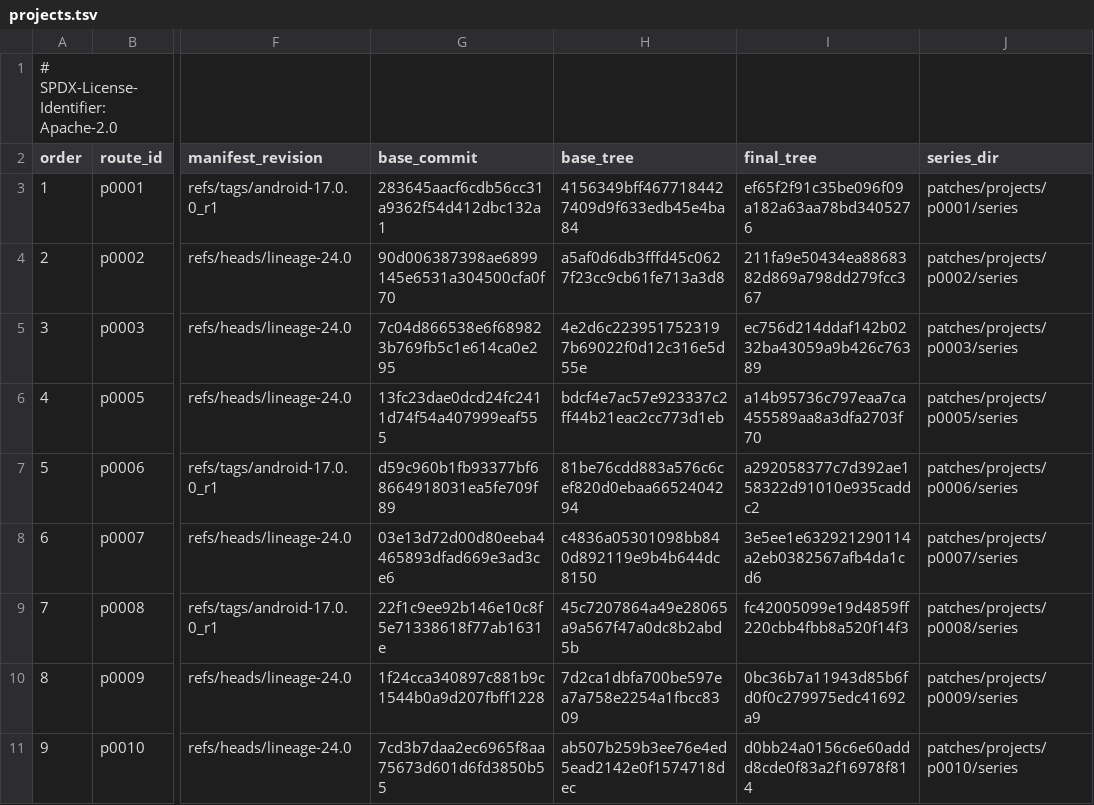
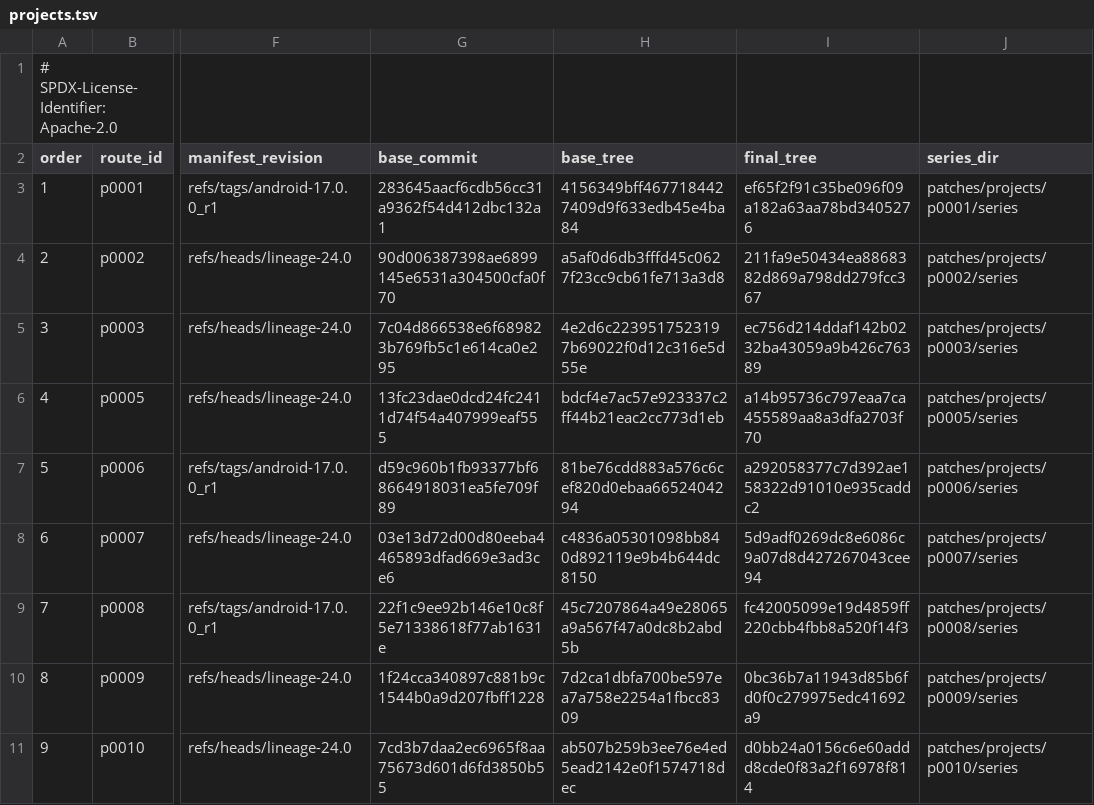
Before and after one commit to 22f/kernarium, a TSV file: android/lineage-24/patches/projects.tsv, drawn as a sheet; only a part is shown, gaps mark what is left out; the diff names each change by its address in the sheet, - before the commit and + after, or states it on an @@ line.

```diff
--- a/android/lineage-24/patches/projects.tsv
+++ b/android/lineage-24/patches/projects.tsv
-I8 (final_tree): 3e5ee1e632921290114a2eb0382567afb4da1cd6
+I8 (final_tree): 5d9adf0269dc8e6086c9a07d8d427267043cee94
```
Also changed, not shown: android/lineage-24/patches/projects/p0007/series/series.tsv, 1 other file.
